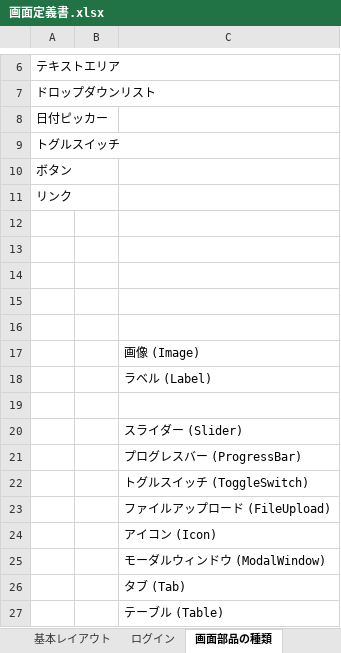
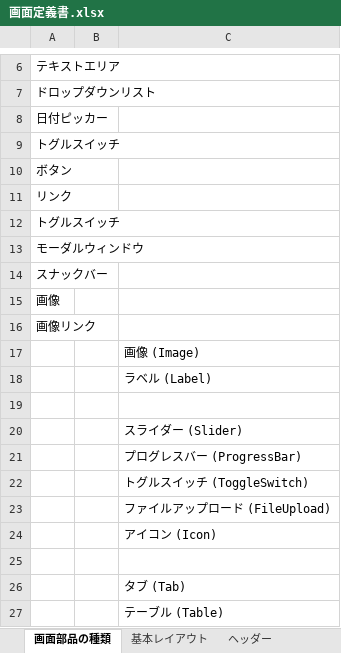
Before and after one commit to LycorisR/EC_docs, an Excel workbook: UML/画面定義書.xlsx, sheet 画面部品の種類, drawn as a sheet; only a part is shown, gaps mark what is left out; values as stored, in another font and other column widths than the file's, no borders; charts and pictures not drawn; the diff names each change by its address in the sheet, - before the commit and + after, or states it on an @@ line.

```diff
--- a/UML/画面定義書.xlsx (sheet 画面部品の種類)
+++ b/UML/画面定義書.xlsx (sheet 画面部品の種類)
+sheet tab: ヘッダー
@@ sheet tab order changed: 画面部品の種類 | 基本レイアウト | ヘッダー @@
-A12: (empty)
+A12: トグルスイッチ
-A13: (empty)
+A13: モーダルウィンドウ
-A14: (empty)
+A14: スナックバー
-A15: (empty)
+A15: 画像
-A16: (empty)
+A16: 画像リンク
-C25: モーダルウィンドウ (ModalWindow)
+C25: (empty)
```
Also changed, not shown: sheet 基本レイアウト, sheet ログイン, other sheet tabs, charts or pictures.
